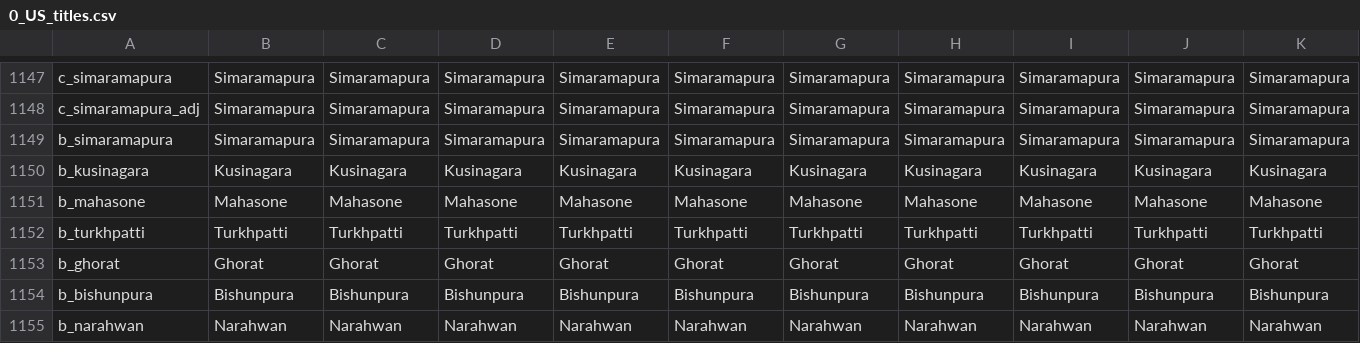
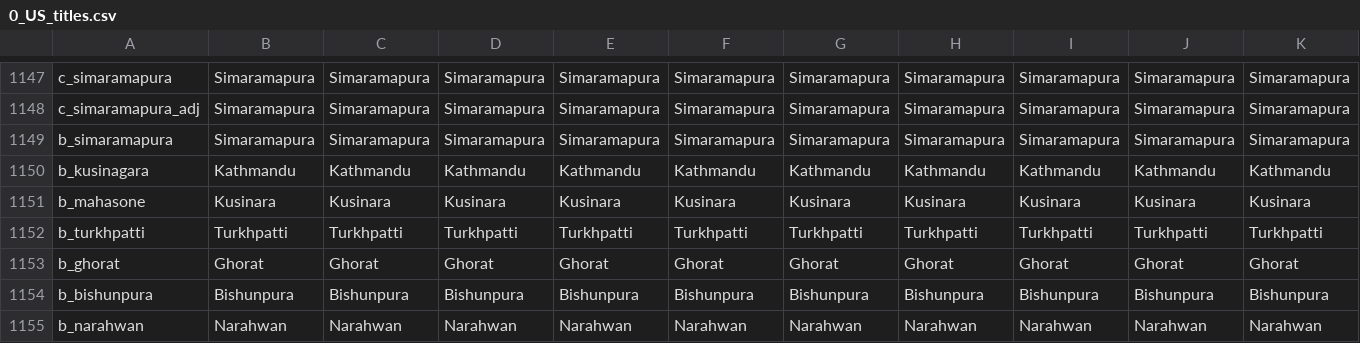
Before and after one commit to fishface60/lux-invicta, a CSV file: localisation/0_US_titles.csv, drawn as a sheet; only a part is shown, gaps mark what is left out; the diff covers the shown part only; the diff names each change by its address in the sheet, - before the commit and + after, or states it on an @@ line.

```diff
--- a/localisation/0_US_titles.csv
+++ b/localisation/0_US_titles.csv
-B1150: Kusinagara
+B1150: Kathmandu
-C1150: Kusinagara
+C1150: Kathmandu
-D1150: Kusinagara
+D1150: Kathmandu
-E1150: Kusinagara
+E1150: Kathmandu
-F1150: Kusinagara
+F1150: Kathmandu
-G1150: Kusinagara
+G1150: Kathmandu
-H1150: Kusinagara
+H1150: Kathmandu
-I1150: Kusinagara
+I1150: Kathmandu
-J1150: Kusinagara
+J1150: Kathmandu
-K1150: Kusinagara
+K1150: Kathmandu
-B1151: Mahasone
+B1151: Kusinara
-C1151: Mahasone
+C1151: Kusinara
-D1151: Mahasone
+D1151: Kusinara
-E1151: Mahasone
+E1151: Kusinara
-F1151: Mahasone
+F1151: Kusinara
-G1151: Mahasone
+G1151: Kusinara
-H1151: Mahasone
+H1151: Kusinara
-I1151: Mahasone
+I1151: Kusinara
-J1151: Mahasone
+J1151: Kusinara
-K1151: Mahasone
+K1151: Kusinara
```
Also changed, not shown: 6 edited cells elsewhere in this file, localisation/1_titles.csv.
